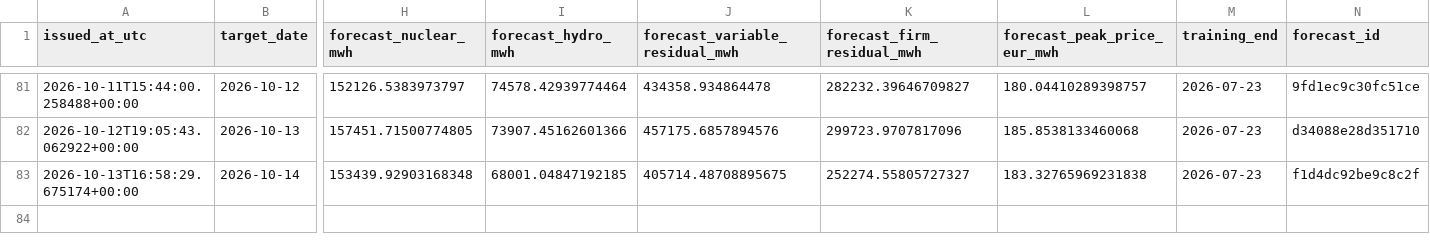
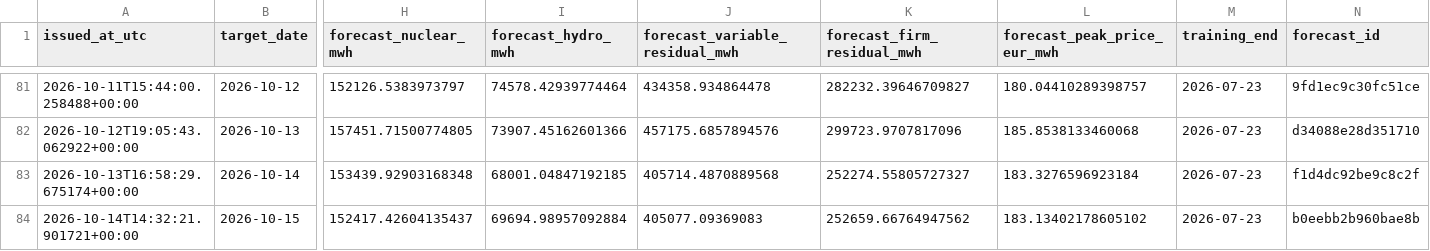
Before and after one commit to Evanssdas/Spain-Market-Platform, a CSV file: logs/forecast_log.csv, drawn as a sheet; only a part is shown, gaps mark what is left out; rows hold the shown columns only; the diff names each change by its address in the sheet, - before the commit and + after, or states it on an @@ line.

```diff
--- a/logs/forecast_log.csv
+++ b/logs/forecast_log.csv
-J83 (forecast_variable_residual_mwh): 405714.48708895675
+J83 (forecast_variable_residual_mwh): 405714.4870889568
-L83 (forecast_peak_price_eur_mwh): 183.32765969231838
+L83 (forecast_peak_price_eur_mwh): 183.3276596923184
+row 84: 2026-10-14T14:32:21.901721+00:00 | 2026-10-15 | 152417.42604135437 | 69694.98957092884 | 405077.09369083 | 252659.66764947562 | 183.13402178605102 | 2026-07-23 | b0eebb2b960bae8b
```
Also changed, not shown: data/processed/prices_daily.csv, data/processed/weather_daily.csv, 5 other files.
